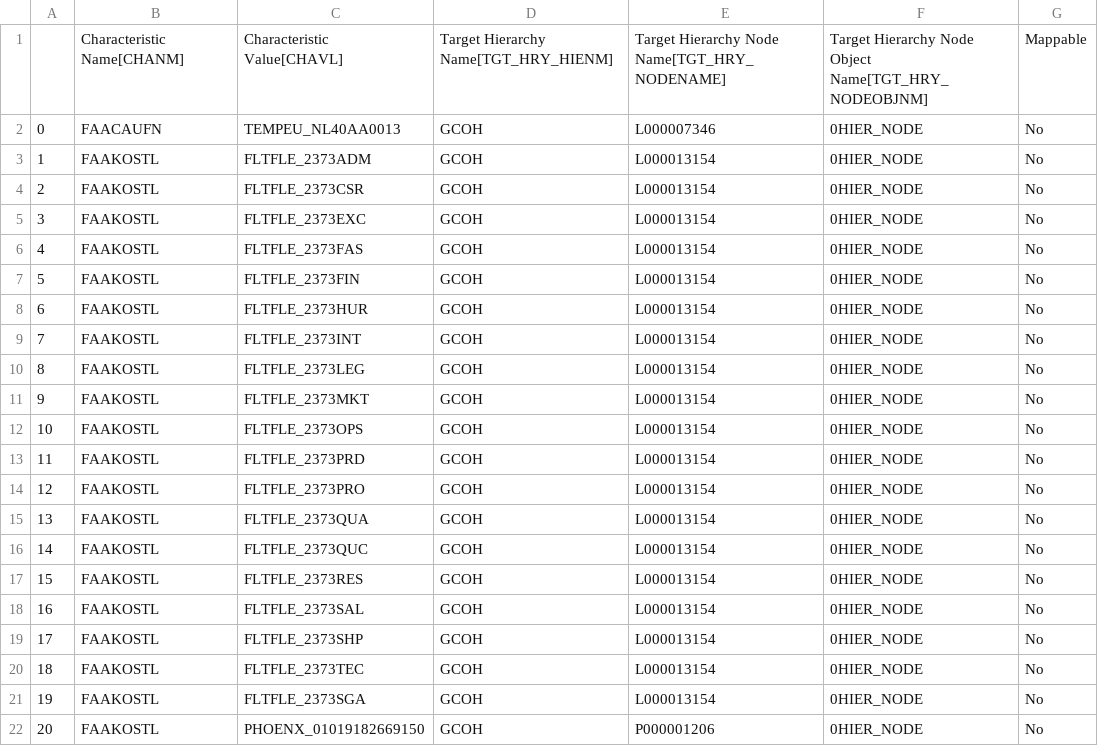
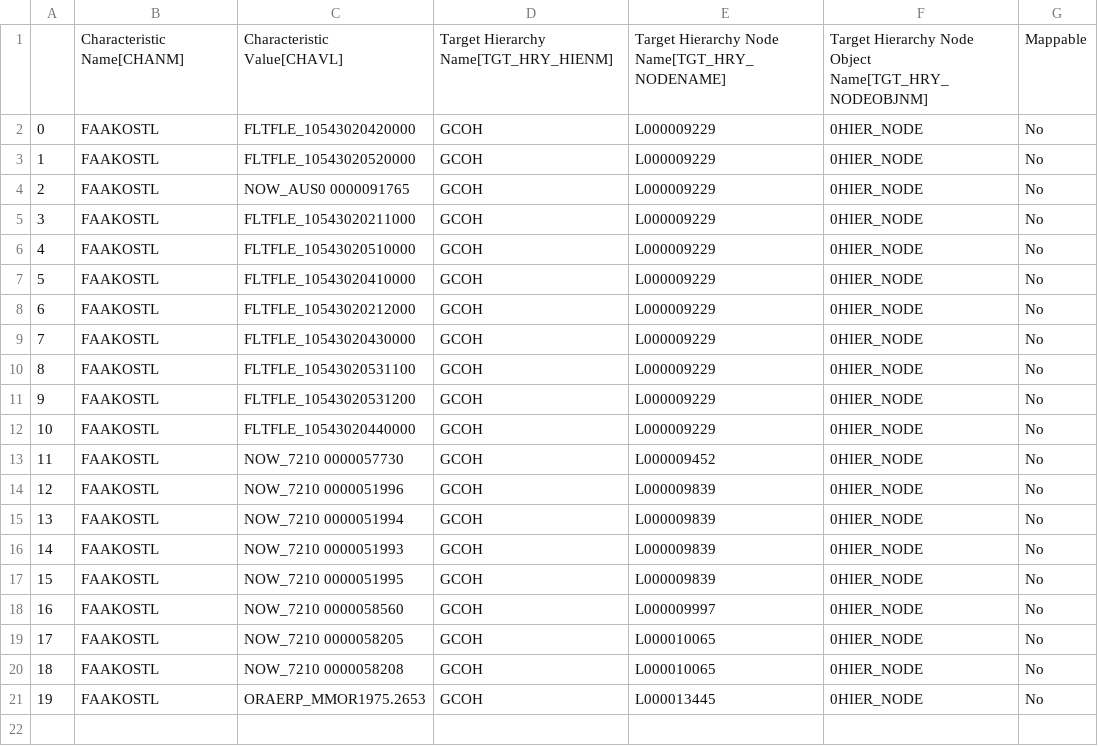
Before and after one commit to violencepierre/GCOH-Tickets-for-Processing, a CSV file: Inputs/out.csv, drawn as a sheet; removed rows and columns are numbered as before the commit, all else as after; the diff names each change by its address in the sheet, - before the commit and + after, or states it on an @@ line.

Commit message:
Update out.csv

```diff
--- a/Inputs/out.csv
+++ b/Inputs/out.csv
-row 2: 0 | FAACAUFN | TEMPEU_NL40AA0013 | GCOH | L000007346 | 0HIER_NODE | No
@@ column A renumbered from row 2 down @@
-C2: FLTFLE_2373ADM
+C2: FLTFLE_10543020420000
-E2:E12: L000013154
+E2:E12: L000009229
-C3: FLTFLE_2373CSR
+C3: FLTFLE_10543020520000
-C4: FLTFLE_2373EXC
+C4: NOW_AUS0 0000091765
-C5: FLTFLE_2373FAS
+C5: FLTFLE_10543020211000
-C6: FLTFLE_2373FIN
+C6: FLTFLE_10543020510000
-C7: FLTFLE_2373HUR
+C7: FLTFLE_10543020410000
-C8: FLTFLE_2373INT
+C8: FLTFLE_10543020212000
-C9: FLTFLE_2373LEG
+C9: FLTFLE_10543020430000
-C10: FLTFLE_2373MKT
+C10: FLTFLE_10543020531100
-C11: FLTFLE_2373OPS
+C11: FLTFLE_10543020531200
-C12: FLTFLE_2373PRD
+C12: FLTFLE_10543020440000
-C13: FLTFLE_2373PRO
+C13: NOW_7210 0000057730
-E13: L000013154
+E13: L000009452
-C14: FLTFLE_2373QUA
+C14: NOW_7210 0000051996
-E14:E17: L000013154
+E14:E17: L000009839
-C15: FLTFLE_2373QUC
+C15: NOW_7210 0000051994
-C16: FLTFLE_2373RES
+C16: NOW_7210 0000051993
-C17: FLTFLE_2373SAL
+C17: NOW_7210 0000051995
-C18: FLTFLE_2373SHP
+C18: NOW_7210 0000058560
-E18: L000013154
+E18: L000009997
-C19: FLTFLE_2373TEC
+C19: NOW_7210 0000058205
-E19:E20: L000013154
+E19:E20: L000010065
-C20: FLTFLE_2373SGA
+C20: NOW_7210 0000058208
-C21: PHOENX_01019182669150
+C21: ORAERP_MMOR1975.2653
-E21: P000001206
+E21: L000013445
```
